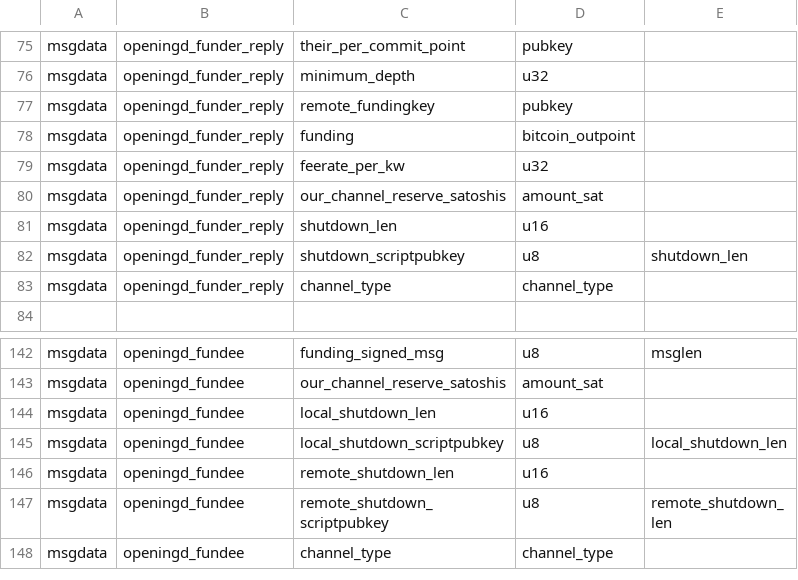
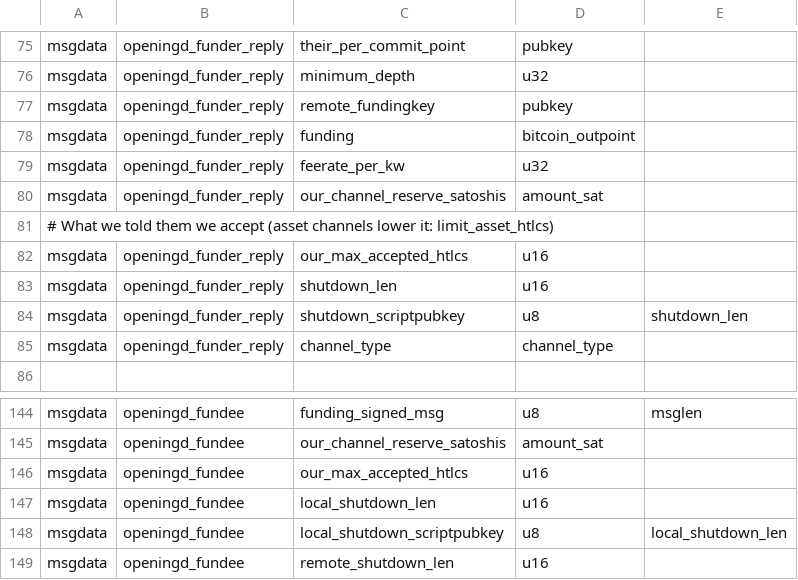
Before and after one commit to MarkCherepovskyi/lightning, a CSV file: openingd/openingd_wire.csv, drawn as a sheet; only a part is shown, gaps mark what is left out; the shorter side is filled out with more unchanged rows.

```diff
--- a/openingd/openingd_wire.csv
+++ b/openingd/openingd_wire.csv
@@ -80,2 +80,4 @@ msgdata,openingd_funder_reply,feerate_per_kw,u32,
 msgdata,openingd_funder_reply,our_channel_reserve_satoshis,amount_sat,
+# What we told them we accept (asset channels lower it: limit_asset_htlcs)
+msgdata,openingd_funder_reply,our_max_accepted_htlcs,u16,
 msgdata,openingd_funder_reply,shutdown_len,u16,
@@ -143,2 +145,3 @@ msgdata,openingd_fundee,funding_signed_msg,u8,msglen
 msgdata,openingd_fundee,our_channel_reserve_satoshis,amount_sat,
+msgdata,openingd_fundee,our_max_accepted_htlcs,u16,
 msgdata,openingd_fundee,local_shutdown_len,u16,
```
Also changed, not shown: hsmd/hsmd_wire.csv, 43 other files.
